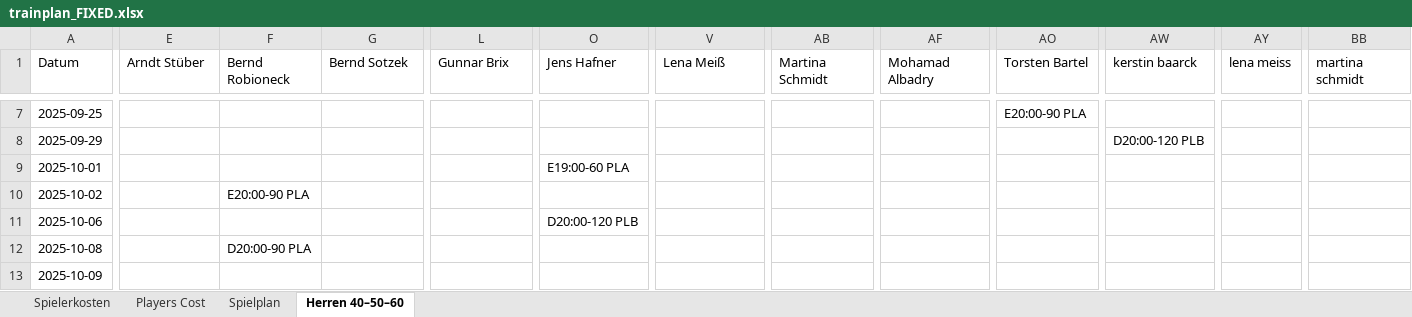
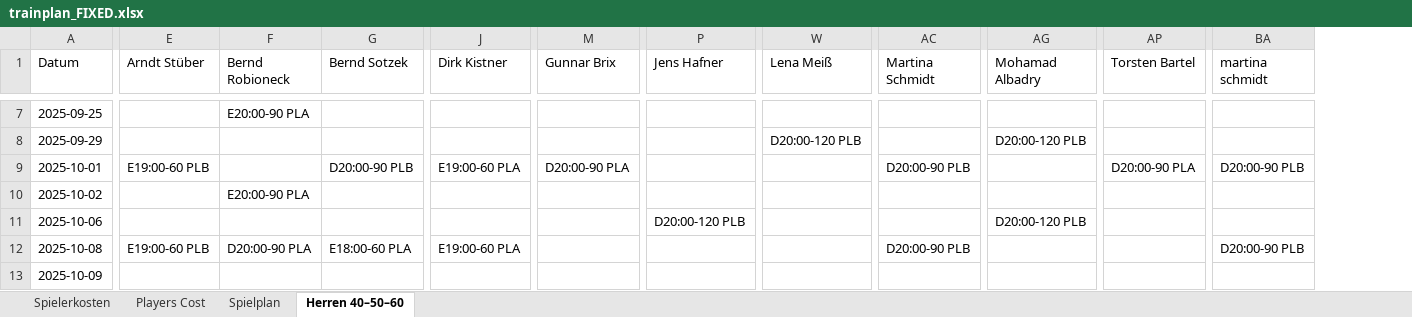
Before and after one commit to liamw8lde/Winter-2024_2025-Training-PLan, an Excel workbook: trainplan_FIXED.xlsx, sheet Herren 40–50–60, drawn as a sheet; only a part is shown, gaps mark what is left out; values as stored, in another font and other column widths than the file's, no cell formats; removed rows and columns are numbered as before the commit, all else as after; the diff covers the shown part only; the diff names each change by its address in the sheet, - before the commit and + after, or states it on an @@ line.

```diff
--- a/trainplan_FIXED.xlsx (sheet Herren 40–50–60)
+++ b/trainplan_FIXED.xlsx (sheet Herren 40–50–60)
+column J (Dirk Kistner), rows 9-12: E19:00-60 PLA |  |  | E19:00-60 PLA
-column AW (kerstin baarck), row 8: D20:00-120 PLB
-column AY (lena meiss), empty
-F7 (Bernd Robioneck): (empty)
+F7 (Bernd Robioneck): E20:00-90 PLA
-AP7 (Torsten Bartel): E20:00-90 PLA
+AP7 (Torsten Bartel): (empty)
-W8 (Lena Meiß): (empty)
+W8 (Lena Meiß): D20:00-120 PLB
-AG8 (Mohamad Albadry): (empty)
+AG8 (Mohamad Albadry): D20:00-120 PLB
-E9 (Arndt Stüber): (empty)
+E9 (Arndt Stüber): E19:00-60 PLB
-G9 (Bernd Sotzek): (empty)
+G9 (Bernd Sotzek): D20:00-90 PLB
-M9 (Gunnar Brix): (empty)
+M9 (Gunnar Brix): D20:00-90 PLA
-P9 (Jens Hafner): E19:00-60 PLA
+P9 (Jens Hafner): (empty)
-AC9 (Martina Schmidt): (empty)
+AC9 (Martina Schmidt): D20:00-90 PLB
-AP9 (Torsten Bartel): (empty)
+AP9 (Torsten Bartel): D20:00-90 PLA
-BA9 (martina schmidt): (empty)
+BA9 (martina schmidt): D20:00-90 PLB
-AG11 (Mohamad Albadry): (empty)
+AG11 (Mohamad Albadry): D20:00-120 PLB
-E12 (Arndt Stüber): (empty)
+E12 (Arndt Stüber): E19:00-60 PLB
-G12 (Bernd Sotzek): (empty)
+G12 (Bernd Sotzek): E18:00-60 PLA
-AC12 (Martina Schmidt): (empty)
+AC12 (Martina Schmidt): D20:00-90 PLB
-BA12 (martina schmidt): (empty)
+BA12 (martina schmidt): D20:00-90 PLB
```
Also changed, not shown: 190 edited cells elsewhere in this sheet, sheet Spielplan, cell formats.
